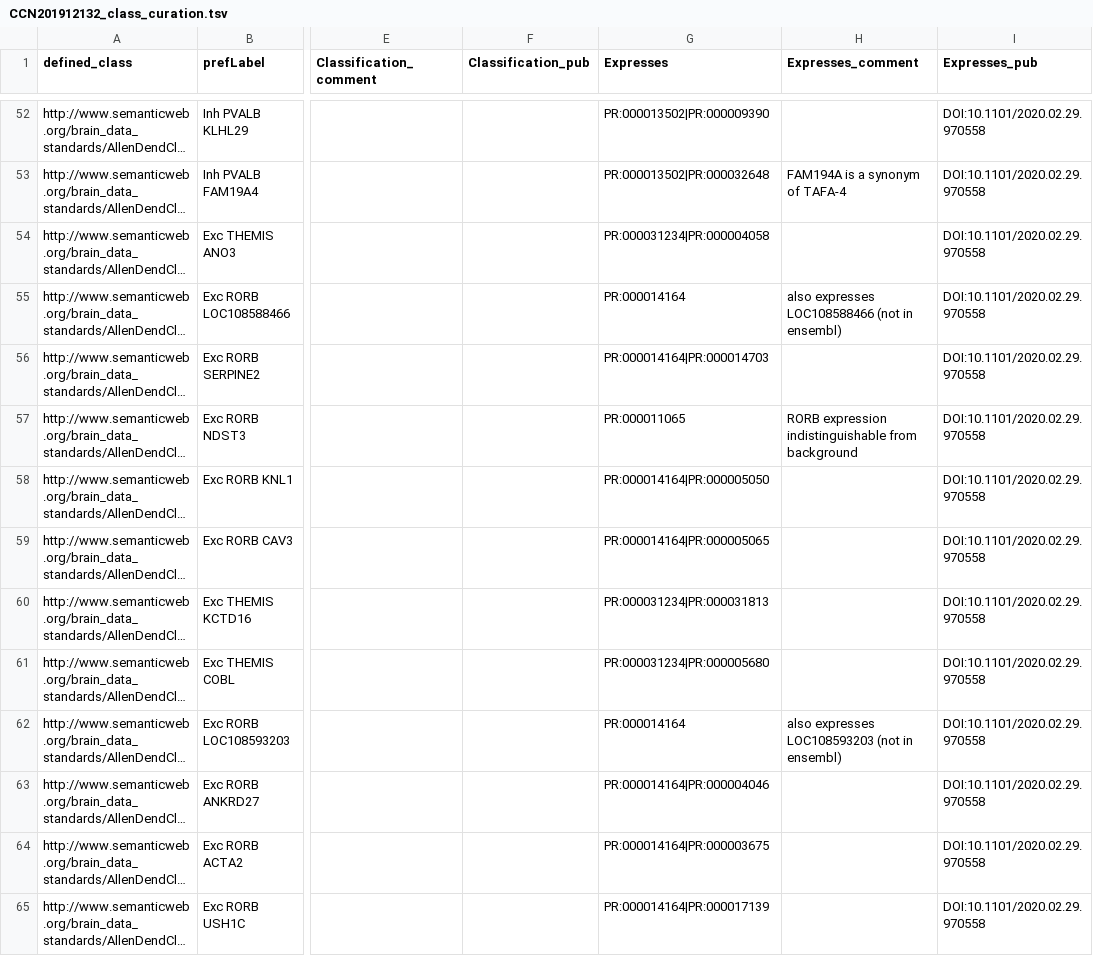
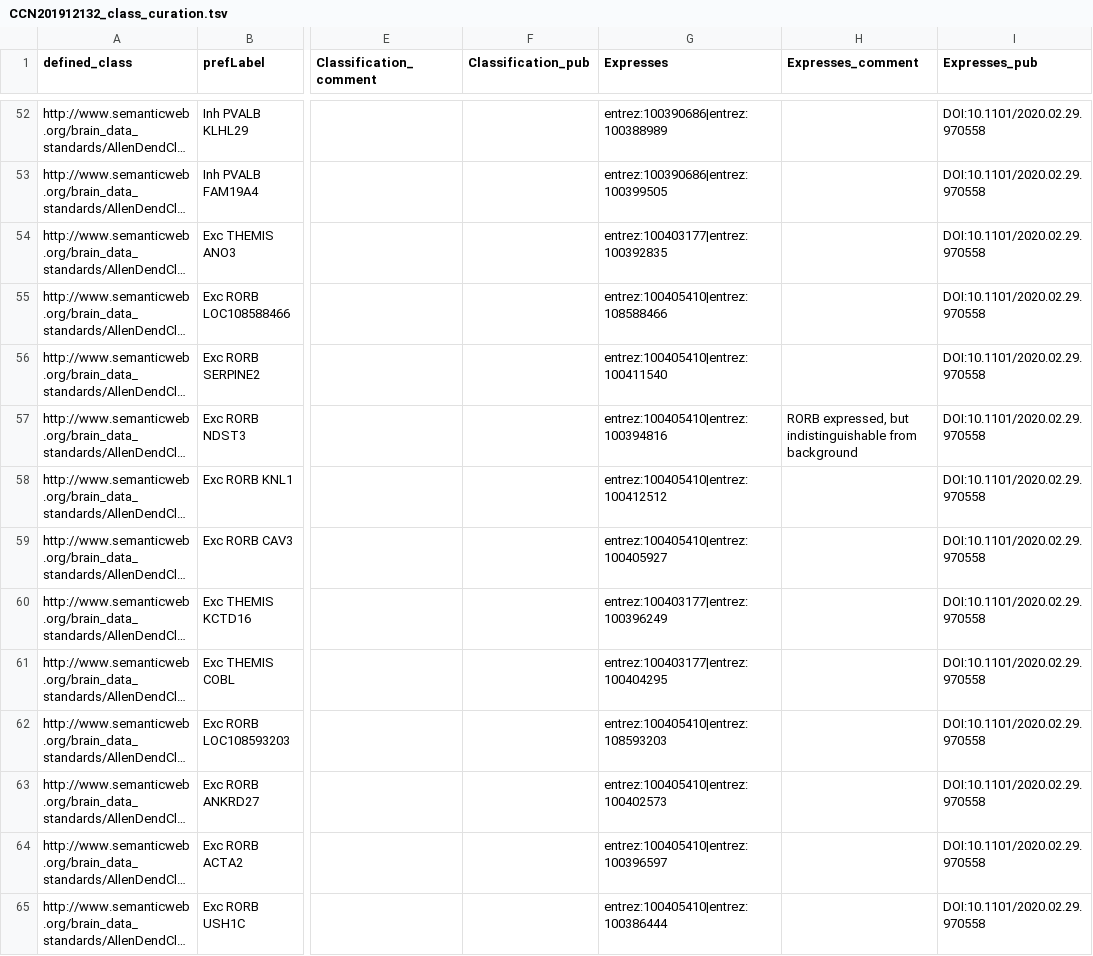
Before and after one commit to obophenotype/brain_data_standards_ontologies, a TSV file: src/patterns/data/default/CCN201912132_class_curation.tsv, drawn as a sheet; only a part is shown, gaps mark what is left out; long unchanged cells end in …; the diff covers the shown part only; the diff names each change by its address in the sheet, - before the commit and + after, or states it on an @@ line.

```diff
--- a/src/patterns/data/default/CCN201912132_class_curation.tsv
+++ b/src/patterns/data/default/CCN201912132_class_curation.tsv
-G52 (Expresses): PR:000013502|PR:000009390
+G52 (Expresses): entrez:100390686|entrez:100388989
-G53 (Expresses): PR:000013502|PR:000032648
+G53 (Expresses): entrez:100390686|entrez:100399505
-H53 (Expresses_comment): FAM194A is a synonym of TAFA-4
+H53 (Expresses_comment): (empty)
-G54 (Expresses): PR:000031234|PR:000004058
+G54 (Expresses): entrez:100403177|entrez:100392835
-G55 (Expresses): PR:000014164
+G55 (Expresses): entrez:100405410|entrez:108588466
-H55 (Expresses_comment): also expresses LOC108588466 (not in ensembl)
+H55 (Expresses_comment): (empty)
-G56 (Expresses): PR:000014164|PR:000014703
+G56 (Expresses): entrez:100405410|entrez:100411540
-G57 (Expresses): PR:000011065
+G57 (Expresses): entrez:100405410|entrez:100394816
-H57 (Expresses_comment): RORB expression indistinguishable from…
+H57 (Expresses_comment): RORB expressed, but indistinguishable from…
-G58 (Expresses): PR:000014164|PR:000005050
+G58 (Expresses): entrez:100405410|entrez:100412512
-G59 (Expresses): PR:000014164|PR:000005065
+G59 (Expresses): entrez:100405410|entrez:100405927
-G60 (Expresses): PR:000031234|PR:000031813
+G60 (Expresses): entrez:100403177|entrez:100396249
-G61 (Expresses): PR:000031234|PR:000005680
+G61 (Expresses): entrez:100403177|entrez:100404295
-G62 (Expresses): PR:000014164
+G62 (Expresses): entrez:100405410|entrez:108593203
-H62 (Expresses_comment): also expresses LOC108593203 (not in ensembl)
+H62 (Expresses_comment): (empty)
-G63 (Expresses): PR:000014164|PR:000004046
+G63 (Expresses): entrez:100405410|entrez:100402573
-G64 (Expresses): PR:000014164|PR:000003675
+G64 (Expresses): entrez:100405410|entrez:100396597
-G65 (Expresses): PR:000014164|PR:000017139
+G65 (Expresses): entrez:100405410|entrez:100386444
```
Also changed, not shown: 64 edited cells elsewhere in this file.
